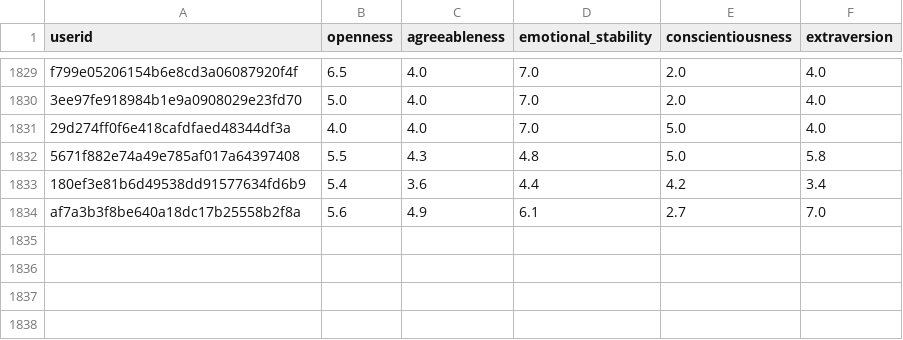
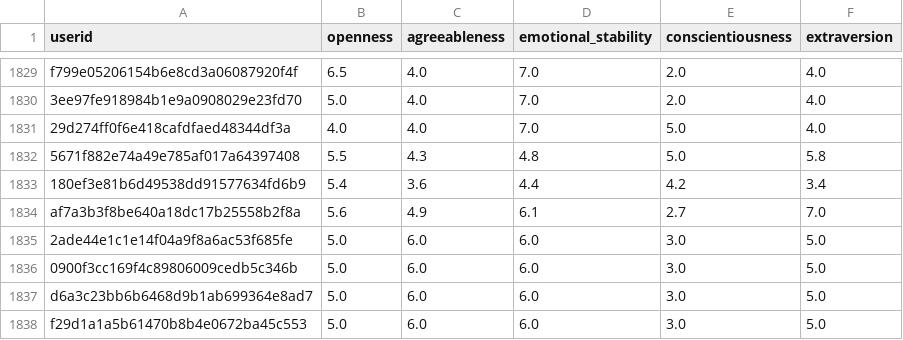
Before and after one commit to lettaz/Personality-Based-Movie-Recommender-System, a CSV file: datasets/2018-personality-data.csv, drawn as a sheet; only a part is shown, gaps mark what is left out.

Commit message:
updated the personality_dataset csv

```diff
--- a/datasets/2018-personality-data.csv
+++ b/datasets/2018-personality-data.csv
@@ -1834 +1834,5 @@ f799e05206154b6e8cd3a06087920f4f,6.5,4.0,7.0,2.0,4.0
 af7a3b3f8be640a18dc17b25558b2f8a,5.6,4.9,6.1,2.7,7.0
+2ade44e1c1e14f04a9f8a6ac53f685fe,5.0,6.0,6.0,3.0,5.0
+0900f3cc169f4c89806009cedb5c346b,5.0,6.0,6.0,3.0,5.0
+d6a3c23bb6b6468d9b1ab699364e8ad7,5.0,6.0,6.0,3.0,5.0
+f29d1a1a5b61470b8b4e0672ba45c553,5.0,6.0,6.0,3.0,5.0
```
